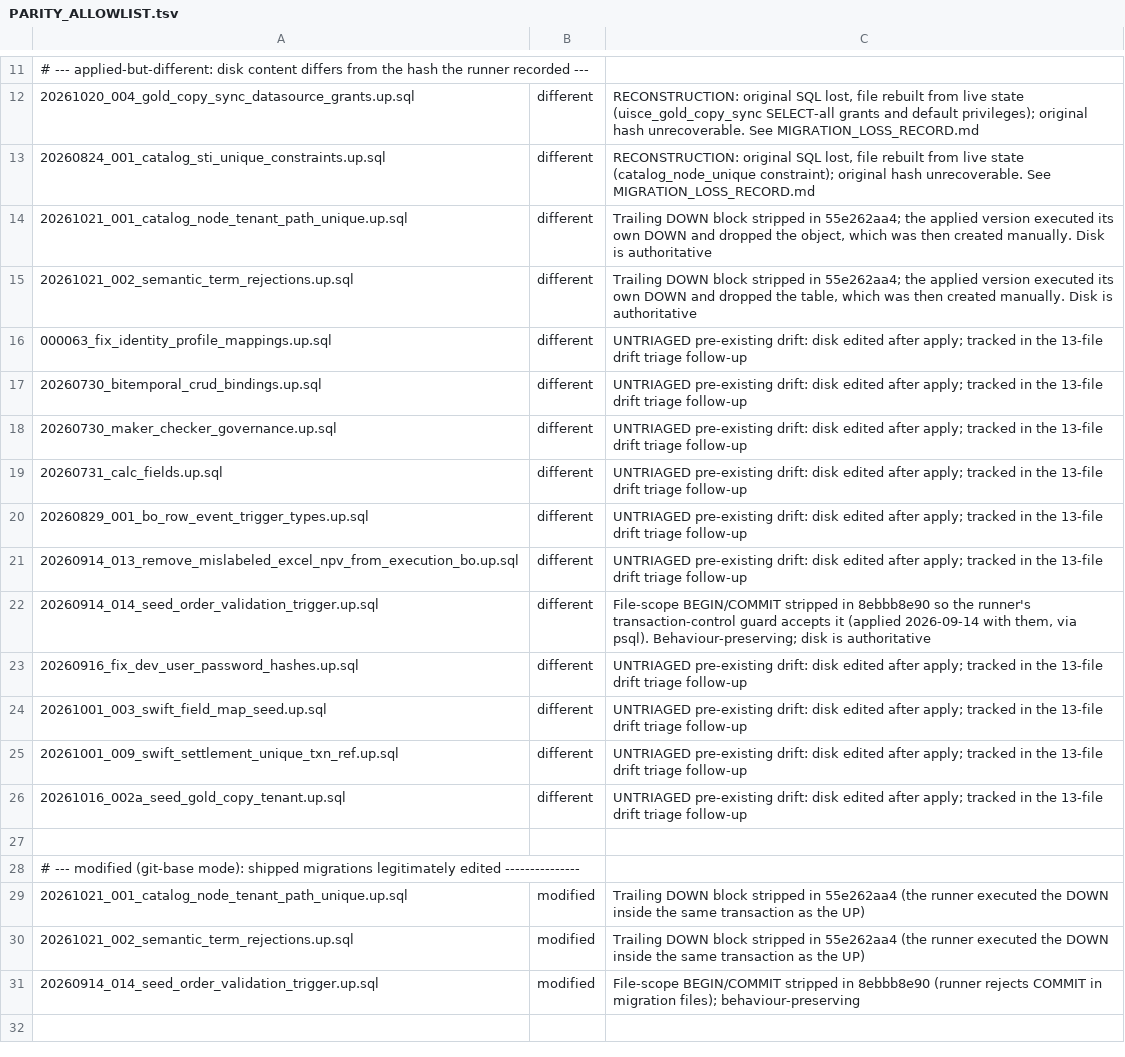
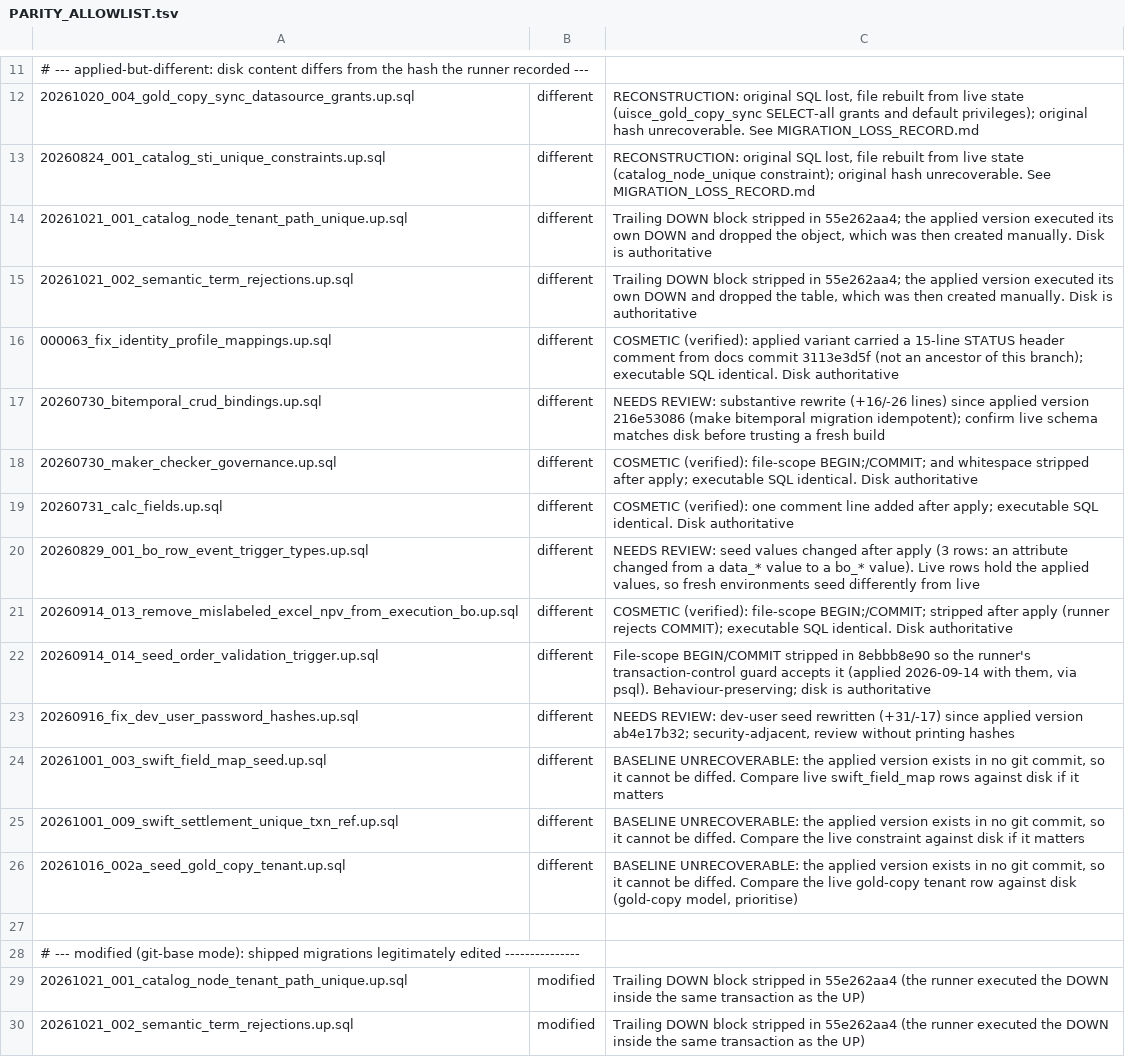
Before and after one commit to hondyman/uisce, a TSV file: backend/db/PARITY_ALLOWLIST.tsv, drawn as a sheet; only a part is shown, gaps mark what is left out; the shorter side is filled out with more unchanged rows.

```diff
--- a/backend/db/PARITY_ALLOWLIST.tsv
+++ b/backend/db/PARITY_ALLOWLIST.tsv
@@ -15,13 +15,13 @@
 20261021_002_semantic_term_rejections.up.sql	different	Trailing DOWN block stripped in 55e262aa4; the applied version executed its own DOWN and dropped the table, which was then created manually. Disk is authoritative
-000063_fix_identity_profile_mappings.up.sql	different	UNTRIAGED pre-existing drift: disk edited after apply; tracked in the 13-file drift triage follow-up
-20260730_bitemporal_crud_bindings.up.sql	different	UNTRIAGED pre-existing drift: disk edited after apply; tracked in the 13-file drift triage follow-up
-20260730_maker_checker_governance.up.sql	different	UNTRIAGED pre-existing drift: disk edited after apply; tracked in the 13-file drift triage follow-up
-20260731_calc_fields.up.sql	different	UNTRIAGED pre-existing drift: disk edited after apply; tracked in the 13-file drift triage follow-up
-20260829_001_bo_row_event_trigger_types.up.sql	different	UNTRIAGED pre-existing drift: disk edited after apply; tracked in the 13-file drift triage follow-up
-20260914_013_remove_mislabeled_excel_npv_from_execution_bo.up.sql	different	UNTRIAGED pre-existing drift: disk edited after apply; tracked in the 13-file drift triage follow-up
+000063_fix_identity_profile_mappings.up.sql	different	COSMETIC (verified): applied variant carried a 15-line STATUS header comment from docs commit 3113e3d5f (not an ancestor of this branch); executable SQL identical. Disk authoritative
+20260730_bitemporal_crud_bindings.up.sql	different	NEEDS REVIEW: substantive rewrite (+16/-26 lines) since applied version 216e53086 (make bitemporal migration idempotent); confirm live schema matches disk before trusting a fresh build
+20260730_maker_checker_governance.up.sql	different	COSMETIC (verified): file-scope BEGIN;/COMMIT; and whitespace stripped after apply; executable SQL identical. Disk authoritative
+20260731_calc_fields.up.sql	different	COSMETIC (verified): one comment line added after apply; executable SQL identical. Disk authoritative
+20260829_001_bo_row_event_trigger_types.up.sql	different	NEEDS REVIEW: seed values changed after apply (3 rows: an attribute changed from a data_* value to a bo_* value). Live rows hold the applied values, so fresh environments seed differently from live
+20260914_013_remove_mislabeled_excel_npv_from_execution_bo.up.sql	different	COSMETIC (verified): file-scope BEGIN;/COMMIT; stripped after apply (runner rejects COMMIT); executable SQL identical. Disk authoritative
 20260914_014_seed_order_validation_trigger.up.sql	different	File-scope BEGIN/COMMIT stripped in 8ebbb8e90 so the runner's transaction-control guard accepts it (applied 2026-09-14 with them, via psql). Behaviour-preserving; disk is authoritative
-20260916_fix_dev_user_password_hashes.up.sql	different	UNTRIAGED pre-existing drift: disk edited after apply; tracked in the 13-file drift triage follow-up
-20261001_003_swift_field_map_seed.up.sql	different	UNTRIAGED pre-existing drift: disk edited after apply; tracked in the 13-file drift triage follow-up
-20261001_009_swift_settlement_unique_txn_ref.up.sql	different	UNTRIAGED pre-existing drift: disk edited after apply; tracked in the 13-file drift triage follow-up
-20261016_002a_seed_gold_copy_tenant.up.sql	different	UNTRIAGED pre-existing drift: disk edited after apply; tracked in the 13-file drift triage follow-up
+20260916_fix_dev_user_password_hashes.up.sql	different	NEEDS REVIEW: dev-user seed rewritten (+31/-17) since applied version ab4e17b32; security-adjacent, review without printing hashes
+20261001_003_swift_field_map_seed.up.sql	different	BASELINE UNRECOVERABLE: the applied version exists in no git commit, so it cannot be diffed. Compare live swift_field_map rows against disk if it matters
+20261001_009_swift_settlement_unique_txn_ref.up.sql	different	BASELINE UNRECOVERABLE: the applied version exists in no git commit, so it cannot be diffed. Compare the live constraint against disk if it matters
+20261016_002a_seed_gold_copy_tenant.up.sql	different	BASELINE UNRECOVERABLE: the applied version exists in no git commit, so it cannot be diffed. Compare the live gold-copy tenant row against disk (gold-copy model, prioritise)
 
```
